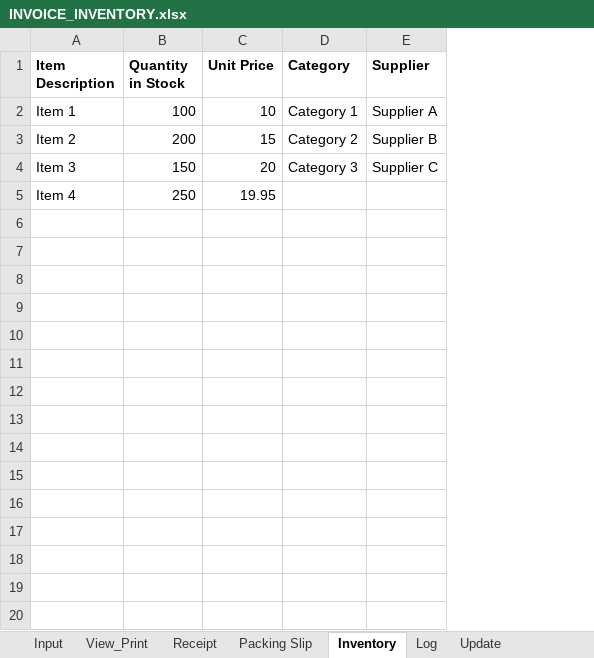
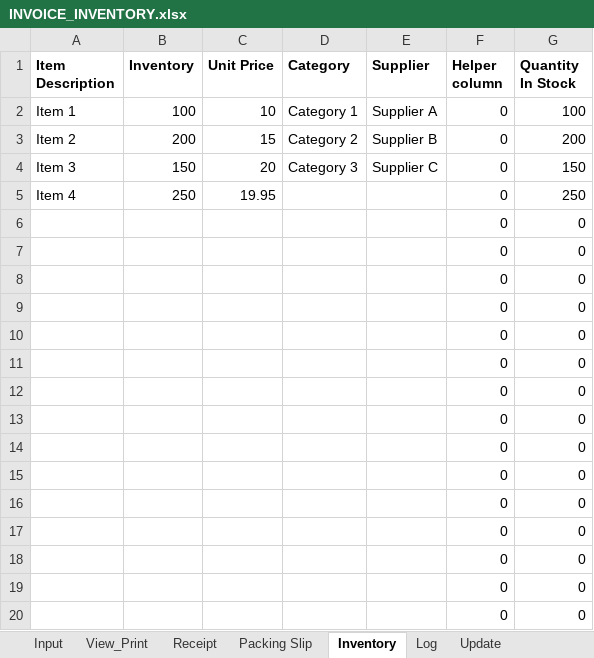
Before and after one commit to DataMateApp/DataMateApp.github.io, an Excel workbook: INVOICE_INVENTORY.xlsx, sheet Inventory, drawn as a sheet; only a part is shown; values as stored, in another font and other column widths than the file's, no borders; charts and pictures not drawn; the diff covers the shown part only; the diff names each change by its address in the sheet, - before the commit and + after, or states it on an @@ line.

Commit message:
Add files via upload

```diff
--- a/INVOICE_INVENTORY.xlsx (sheet Inventory)
+++ b/INVOICE_INVENTORY.xlsx (sheet Inventory)
+column F (Helper column), rows 2-5: all 0
+column G (Quantity In Stock), rows 2-5: 100 | 200 | 150 | 250
-B1: Quantity in Stock
+B1: Inventory
+row 6:  |  |  |  |  | 0 | 0
+row 7:  |  |  |  |  | 0 | 0
+row 8:  |  |  |  |  | 0 | 0
+row 9:  |  |  |  |  | 0 | 0
+row 10:  |  |  |  |  | 0 | 0
+row 11:  |  |  |  |  | 0 | 0
+row 12:  |  |  |  |  | 0 | 0
+row 13:  |  |  |  |  | 0 | 0
+row 14:  |  |  |  |  | 0 | 0
+row 15:  |  |  |  |  | 0 | 0
+row 16:  |  |  |  |  | 0 | 0
+row 17:  |  |  |  |  | 0 | 0
+row 18:  |  |  |  |  | 0 | 0
+row 19:  |  |  |  |  | 0 | 0
+row 20:  |  |  |  |  | 0 | 0
```
Also changed, not shown: 980 added rows elsewhere in this sheet, sheet View_Print, sheet Receipt, sheet Packing Slip, sheet Input, sheet Address, sheet Log, formulas that keep their value, charts or pictures.
